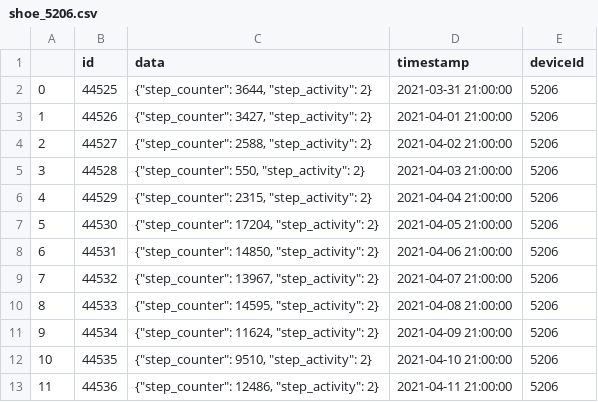
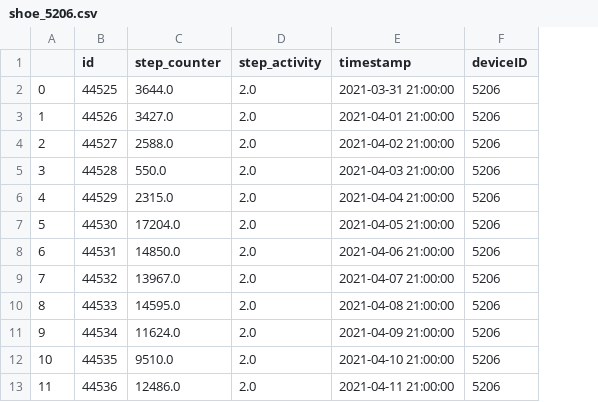
Before and after one commit to UsernameIsAlreadyTakenForReal/apesDNM, a CSV file: vinci_data/shoe/shoe_5206.csv, drawn as a sheet; only a part is shown; removed rows and columns are numbered as before the commit, all else as after; the diff names each change by its address in the sheet, - before the commit and + after, or states it on an @@ line.

Commit message:
[Shoe data] Save csv as correct format now

```diff
--- a/vinci_data/shoe/shoe_5206.csv
+++ b/vinci_data/shoe/shoe_5206.csv
-column C (data), rows 2-13: {"step_counter": 3644, "step_activity": 2} | {"step_counter": 3427, "step_activity": 2} | {"step_counter": 2588, "step_activity": 2} | {"step_counter": 550, "step_activity": 2} | {"step_counter": 2315, "step_activity": 2} | {"step_counter": 17204, "step_activity": 2} | {"step_counter": 14850, "step_activity": 2} | {"step_counter": 13967, "step_activity": 2} | {"step_counter": 14595, "step_activity": 2} | {"step_counter": 11624, "step_activity": 2} | {"step_counter": 9510, "step_activity": 2} | {"step_counter": 12486, "step_activity": 2}
+column C (step_counter), rows 2-13: 3644.0 | 3427.0 | 2588.0 | 550.0 | 2315.0 | 17204.0 | 14850.0 | 13967.0 | 14595.0 | 11624.0 | 9510.0 | 12486.0
+column D (step_activity), rows 2-13: all 2.0
-F1: deviceId
+F1: deviceID
```
Also changed, not shown: vinci_data/shoe/shoe_11597.csv, vinci_data/shoe/shoe_5651.csv, 2 other files.
